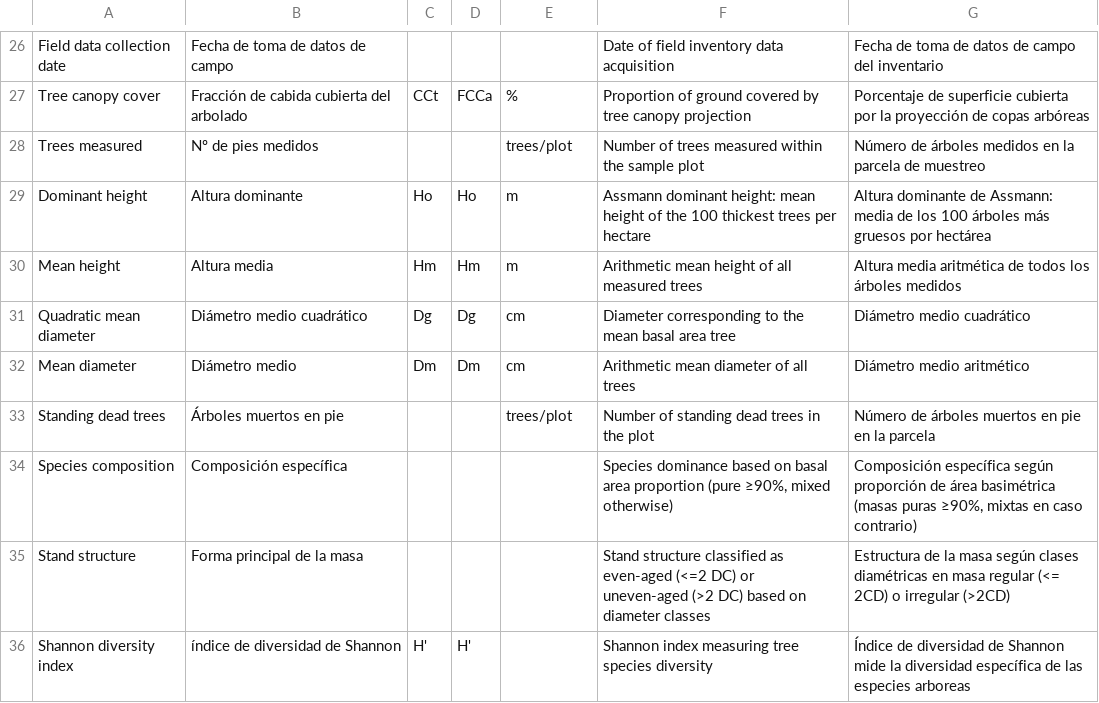
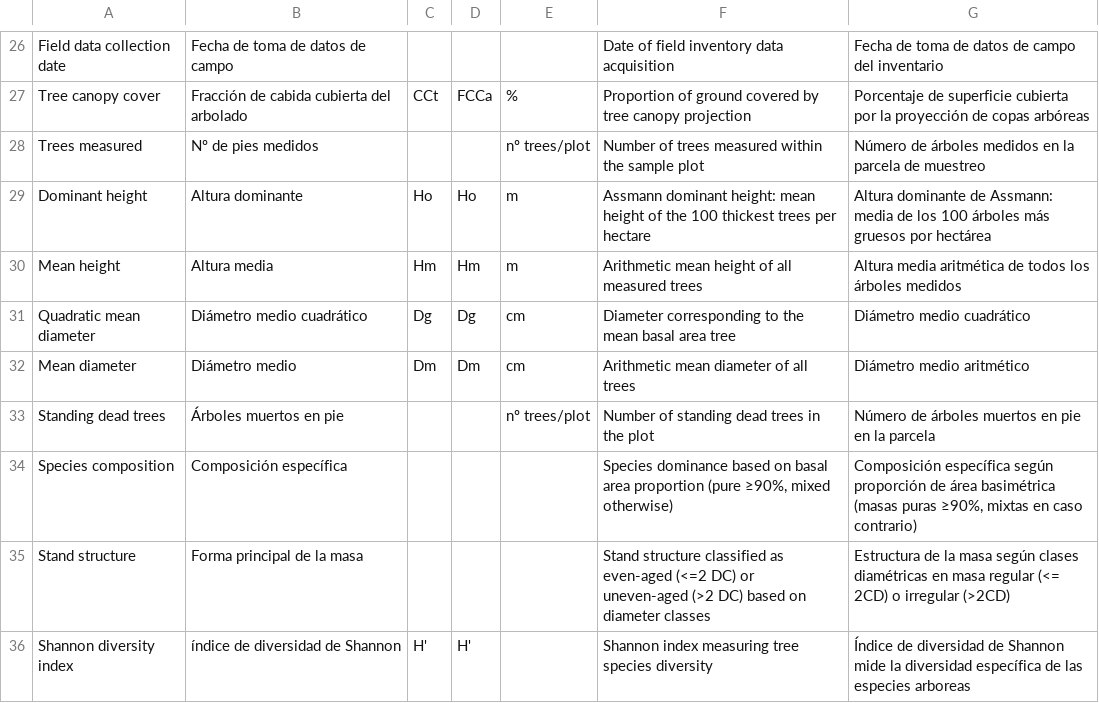
Before and after one commit to nacresle/Dashboards_BMP, a CSV file: Plot_Data_EN/DashboardsLabels.csv, drawn as a sheet; only a part is shown, gaps mark what is left out.

Commit message:
Update CSV file with new labels and descriptions

```diff
--- a/Plot_Data_EN/DashboardsLabels.csv
+++ b/Plot_Data_EN/DashboardsLabels.csv
@@ -27,3 +27,3 @@
 "Tree canopy cover", "Fracción de cabida cubierta del arbolado","CCt","FCCa","%","Proportion of ground covered by tree canopy projection","Porcentaje de superficie cubierta por la proyección de copas arbóreas"
-"Trees measured", "Nº de pies medidos","","","trees/plot","Number of trees measured within the sample plot","Número de árboles medidos en la parcela de muestreo"
+"Trees measured", "Nº de pies medidos","","","nº trees/plot","Number of trees measured within the sample plot","Número de árboles medidos en la parcela de muestreo"
 "Dominant height", "Altura dominante","Ho","Ho","m","Assmann dominant height: mean height of the 100 thickest trees per hectare","Altura dominante de Assmann: media de los 100 árboles más gruesos por hectárea"
@@ -32,3 +32,3 @@
 "Mean diameter", "Diámetro medio","Dm","Dm","cm","Arithmetic mean diameter of all trees","Diámetro medio aritmético"
-"Standing dead trees", "Árboles muertos en pie","","","trees/plot","Number of standing dead trees in the plot","Número de árboles muertos en pie en la parcela"
+"Standing dead trees", "Árboles muertos en pie","","","nº trees/plot","Number of standing dead trees in the plot","Número de árboles muertos en pie en la parcela"
 "Species composition","Composición específica","","","","Species dominance based on basal area proportion (pure ≥90%, mixed otherwise)","Composición específica según proporción de área basimétrica (masas puras ≥90%, mixtas en caso contrario)"
```
